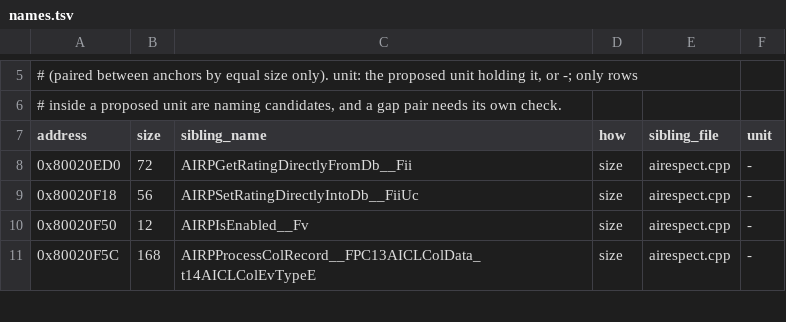
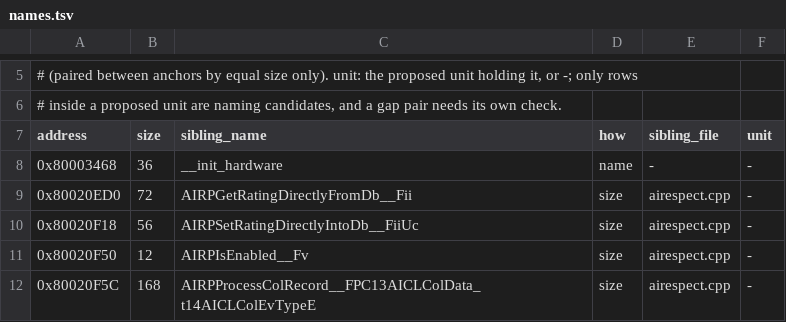
Before and after one commit to mitsevox/nflstreet2, a TSV file: config/GN7E69-rev0/boundaries/names.tsv, drawn as a sheet; only a part is shown, gaps mark what is left out.

```diff
--- a/config/GN7E69-rev0/boundaries/names.tsv
+++ b/config/GN7E69-rev0/boundaries/names.tsv
@@ -7,2 +7,3 @@
 address	size	sibling_name	how	sibling_file	unit
+0x80003468	36	__init_hardware	name	-	-
 0x80020ED0	72	AIRPGetRatingDirectlyFromDb__Fii	size	airespect.cpp	-
```
Also changed, not shown: 16 other files.
